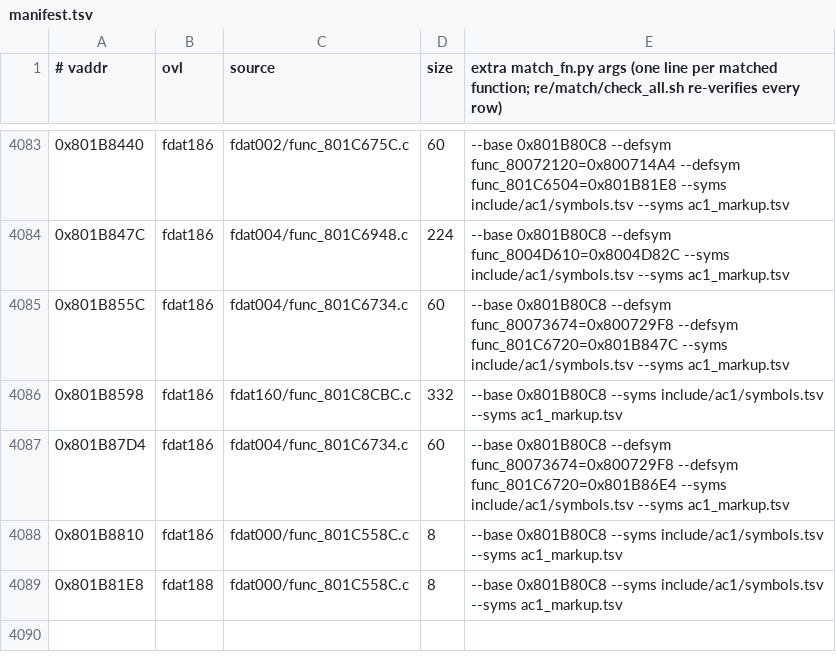
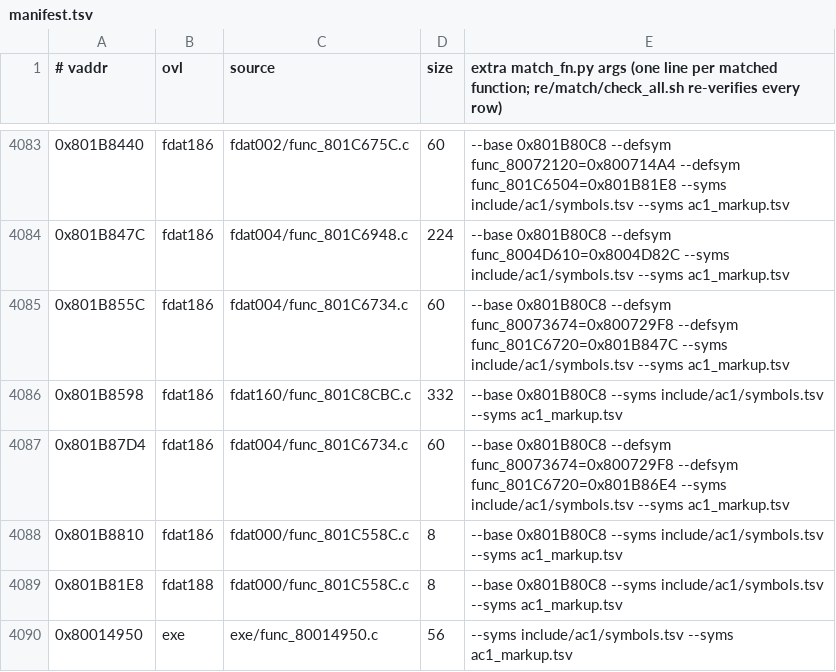
Before and after one commit to byroweb/AC1_RE, a TSV file: re/match/manifest.tsv, drawn as a sheet; only a part is shown, gaps mark what is left out; the diff names each change by its address in the sheet, - before the commit and + after, or states it on an @@ line.

```diff
--- a/re/match/manifest.tsv
+++ b/re/match/manifest.tsv
+row 4090: 0x80014950 | exe | exe/func_80014950.c | 56 | --syms include/ac1/symbols.tsv --syms ac1_markup.tsv
```
Also changed, not shown: tools/loop/ledger.tsv, 1 other file.
